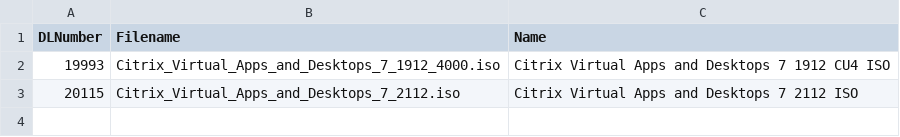
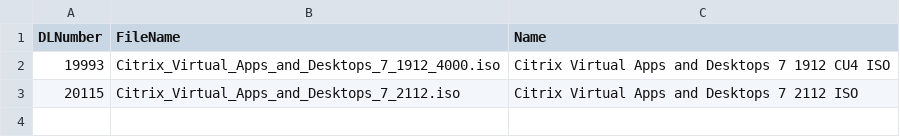
Before and after one commit to tonysathre/CitrixDownloader, a CSV file: Downloads.csv, drawn as a sheet; only a part is shown.

Commit message:
fixed capitalization

```diff
--- a/Downloads.csv
+++ b/Downloads.csv
@@ -1,2 +1,2 @@
-"DLNumber","Filename","Name"
+"DLNumber","FileName","Name"
 "19993","Citrix_Virtual_Apps_and_Desktops_7_1912_4000.iso","Citrix Virtual Apps and Desktops 7 1912 CU4 ISO"
```
